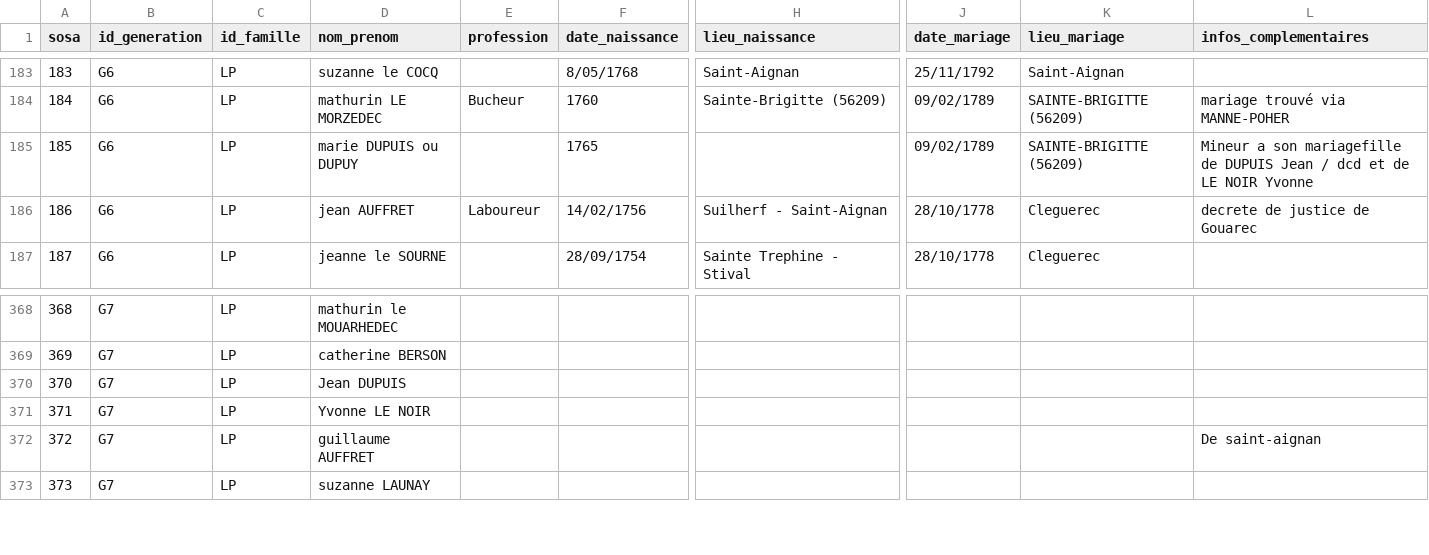
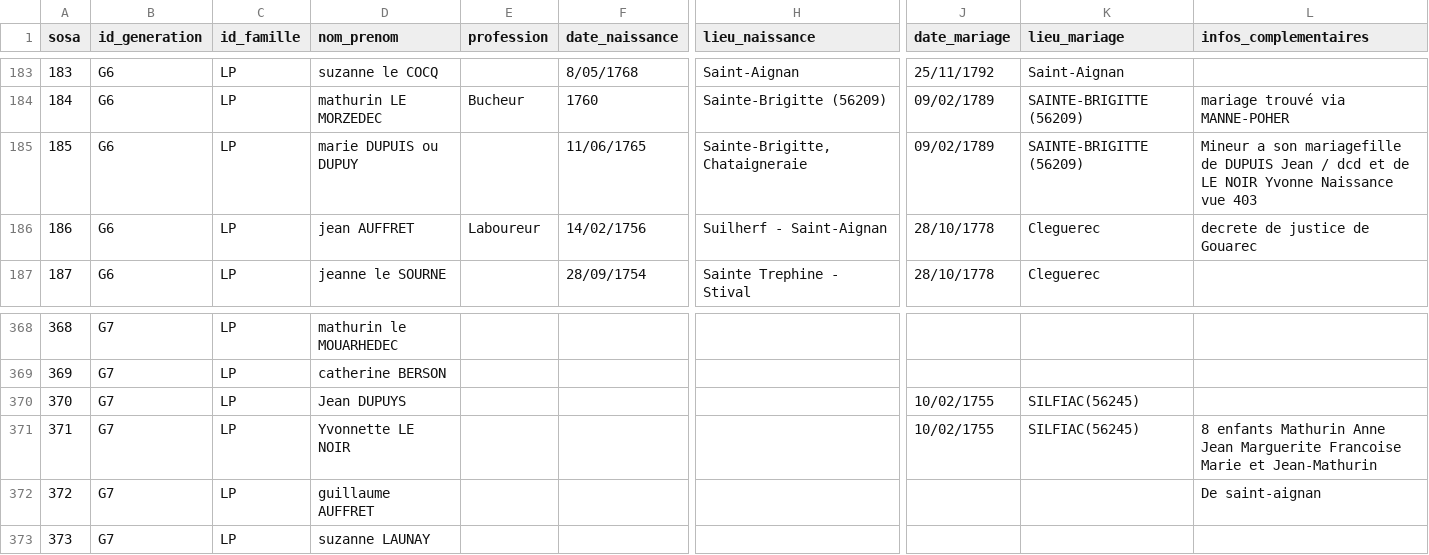
Before and after one commit to katseblodo/Aieux_mes_racines, a CSV file: individus_nettoye.csv, drawn as a sheet; only a part is shown, gaps mark what is left out; the diff names each change by its address in the sheet, - before the commit and + after, or states it on an @@ line.

Commit message:
Update individus_nettoye.csv

```diff
--- a/individus_nettoye.csv
+++ b/individus_nettoye.csv
-F185 (date_naissance): 1765
+F185 (date_naissance): 11/06/1765
-H185 (lieu_naissance): (empty)
+H185 (lieu_naissance): Sainte-Brigitte,Chataigneraie
-L185 (infos_complementaires): …NOIR Yvonne
+L185 (infos_complementaires): …NOIR Yvonne Naissance vue 403
-D370 (nom_prenom): Jean DUPUIS
+D370 (nom_prenom): Jean DUPUYS
-J370:J371 (date_mariage): (empty)
+J370:J371 (date_mariage): 10/02/1755
-K370:K371 (lieu_mariage): (empty)
+K370:K371 (lieu_mariage): SILFIAC(56245)
-D371 (nom_prenom): Yvonne LE NOIR
+D371 (nom_prenom): Yvonnette LE NOIR
-L371 (infos_complementaires): (empty)
+L371 (infos_complementaires): 8 enfants Mathurin Anne Jean Marguerite Francoise Marie et Jean-Mathurin
```
